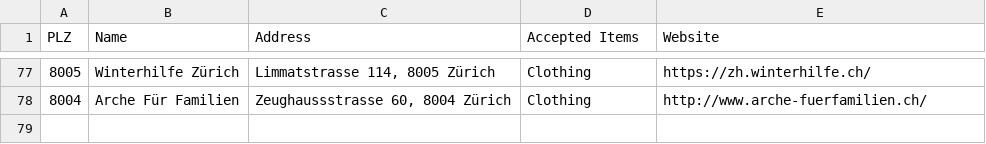
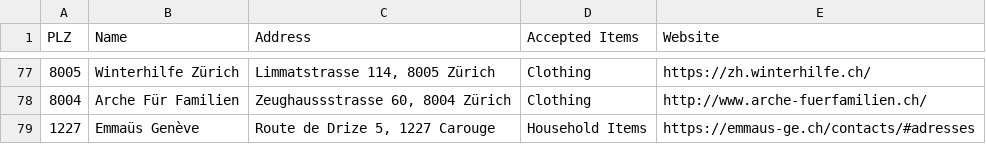
Before and after one commit to aghasemi/where2give, a TSV file: charities.tsv, drawn as a sheet; only a part is shown, gaps mark what is left out.

Commit message:
Update charities.tsv

```diff
--- a/charities.tsv
+++ b/charities.tsv
@@ -78 +78,2 @@ PLZ	Name	Address	Accepted Items	Website
 8004	Arche Für Familien	Zeughaussstrasse 60, 8004 Zürich	Clothing	http://www.arche-fuerfamilien.ch/
+1227	Emmaüs Genève	Route de Drize 5, 1227 Carouge	Household Items	https://emmaus-ge.ch/contacts/#adresses
```
